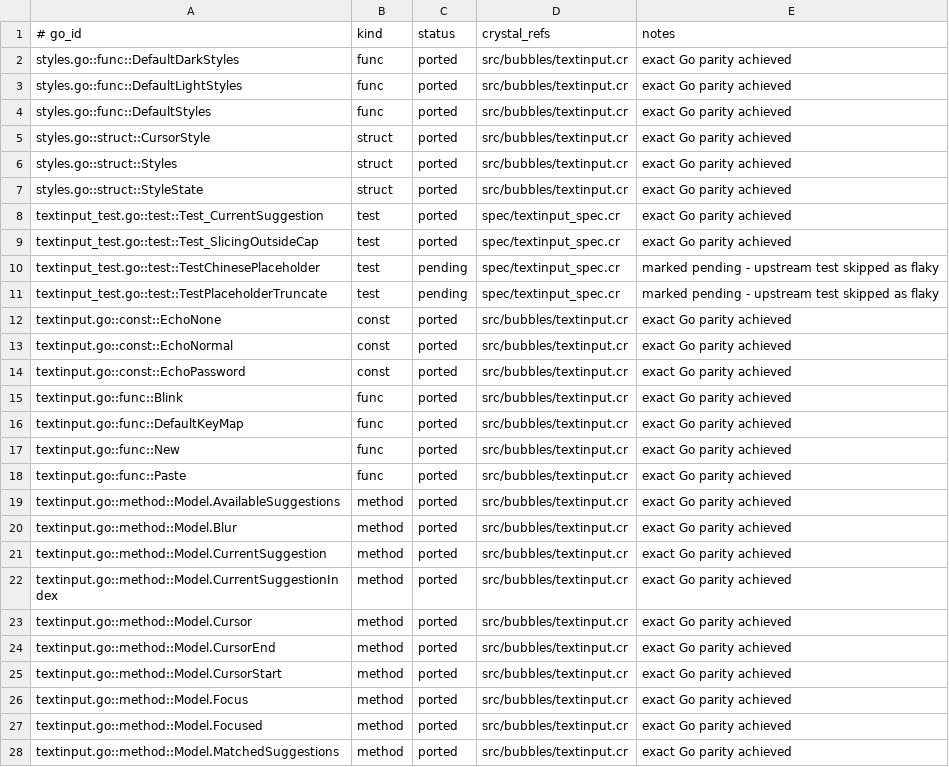
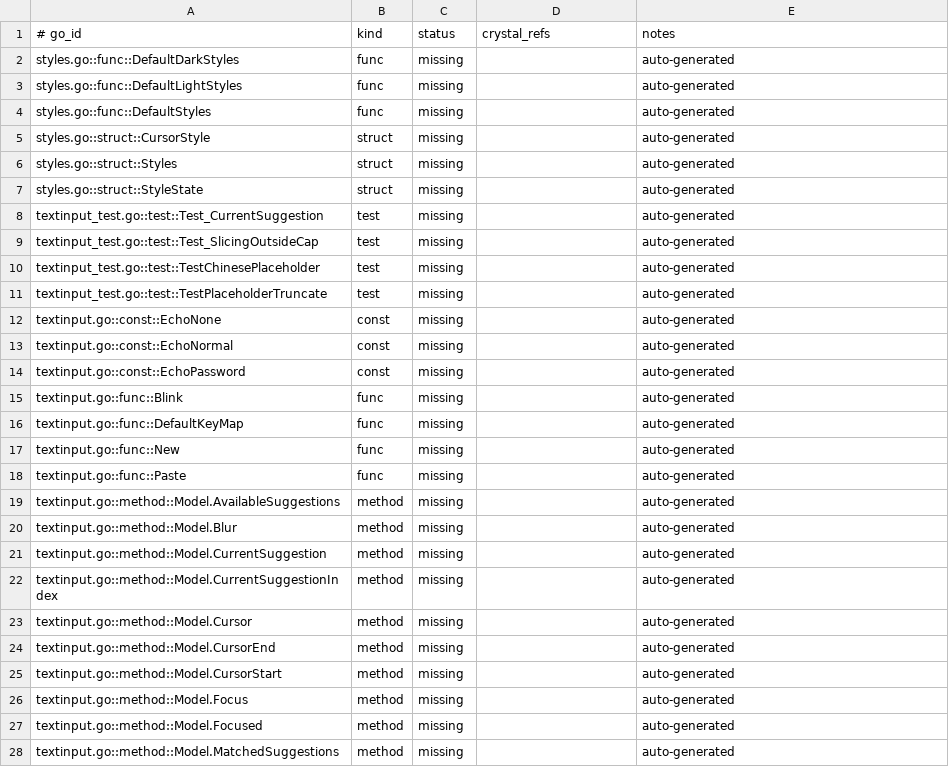
Before and after one commit to dsisnero/bubbles, a TSV file: plans/inventory/go_port_inventory.tsv, drawn as a sheet; only a part is shown; the diff covers the shown part only.

Commit message:
Add bd epic and sub-issues for textinput port fix
Created epic bubbles-8w3 with 11 sub-issues covering all missing/incorrect
logic in textinput port:
- styles.go functionality
- Cursor() method exact match
- Update() method logic parity
- Validation function type fix
- Rune sanitizer exact behavior
- String width calculation parity
- Clipboard paste behavior match
- View() rendering exact output
- Word navigation for echo modes
- Suggestion case sensitivity
- Test porting from Go

All issues must be completed with exact Go parity, never simplifying.

```diff
--- a/plans/inventory/go_port_inventory.tsv
+++ b/plans/inventory/go_port_inventory.tsv
@@ -1,28 +1,28 @@
 # go_id	kind	status	crystal_refs	notes
-styles.go::func::DefaultDarkStyles	func	ported	src/bubbles/textinput.cr	exact Go parity achieved
-styles.go::func::DefaultLightStyles	func	ported	src/bubbles/textinput.cr	exact Go parity achieved
-styles.go::func::DefaultStyles	func	ported	src/bubbles/textinput.cr	exact Go parity achieved
-styles.go::struct::CursorStyle	struct	ported	src/bubbles/textinput.cr	exact Go parity achieved
-styles.go::struct::Styles	struct	ported	src/bubbles/textinput.cr	exact Go parity achieved
-styles.go::struct::StyleState	struct	ported	src/bubbles/textinput.cr	exact Go parity achieved
-textinput_test.go::test::Test_CurrentSuggestion	test	ported	spec/textinput_spec.cr	exact Go parity achieved
-textinput_test.go::test::Test_SlicingOutsideCap	test	ported	spec/textinput_spec.cr	exact Go parity achieved
-textinput_test.go::test::TestChinesePlaceholder	test	pending	spec/textinput_spec.cr	marked pending - upstream test skipped as flaky
-textinput_test.go::test::TestPlaceholderTruncate	test	pending	spec/textinput_spec.cr	marked pending - upstream test skipped as flaky
-textinput.go::const::EchoNone	const	ported	src/bubbles/textinput.cr	exact Go parity achieved
-textinput.go::const::EchoNormal	const	ported	src/bubbles/textinput.cr	exact Go parity achieved
-textinput.go::const::EchoPassword	const	ported	src/bubbles/textinput.cr	exact Go parity achieved
-textinput.go::func::Blink	func	ported	src/bubbles/textinput.cr	exact Go parity achieved
-textinput.go::func::DefaultKeyMap	func	ported	src/bubbles/textinput.cr	exact Go parity achieved
-textinput.go::func::New	func	ported	src/bubbles/textinput.cr	exact Go parity achieved
-textinput.go::func::Paste	func	ported	src/bubbles/textinput.cr	exact Go parity achieved
-textinput.go::method::Model.AvailableSuggestions	method	ported	src/bubbles/textinput.cr	exact Go parity achieved
-textinput.go::method::Model.Blur	method	ported	src/bubbles/textinput.cr	exact Go parity achieved
-textinput.go::method::Model.CurrentSuggestion	method	ported	src/bubbles/textinput.cr	exact Go parity achieved
-textinput.go::method::Model.CurrentSuggestionIndex	method	ported	src/bubbles/textinput.cr	exact Go parity achieved
-textinput.go::method::Model.Cursor	method	ported	src/bubbles/textinput.cr	exact Go parity achieved
-textinput.go::method::Model.CursorEnd	method	ported	src/bubbles/textinput.cr	exact Go parity achieved
-textinput.go::method::Model.CursorStart	method	ported	src/bubbles/textinput.cr	exact Go parity achieved
-textinput.go::method::Model.Focus	method	ported	src/bubbles/textinput.cr	exact Go parity achieved
-textinput.go::method::Model.Focused	method	ported	src/bubbles/textinput.cr	exact Go parity achieved
-textinput.go::method::Model.MatchedSuggestions	method	ported	src/bubbles/textinput.cr	exact Go parity achieved
+styles.go::func::DefaultDarkStyles	func	missing		auto-generated
+styles.go::func::DefaultLightStyles	func	missing		auto-generated
+styles.go::func::DefaultStyles	func	missing		auto-generated
+styles.go::struct::CursorStyle	struct	missing		auto-generated
+styles.go::struct::Styles	struct	missing		auto-generated
+styles.go::struct::StyleState	struct	missing		auto-generated
+textinput_test.go::test::Test_CurrentSuggestion	test	missing		auto-generated
+textinput_test.go::test::Test_SlicingOutsideCap	test	missing		auto-generated
+textinput_test.go::test::TestChinesePlaceholder	test	missing		auto-generated
+textinput_test.go::test::TestPlaceholderTruncate	test	missing		auto-generated
+textinput.go::const::EchoNone	const	missing		auto-generated
+textinput.go::const::EchoNormal	const	missing		auto-generated
+textinput.go::const::EchoPassword	const	missing		auto-generated
+textinput.go::func::Blink	func	missing		auto-generated
+textinput.go::func::DefaultKeyMap	func	missing		auto-generated
+textinput.go::func::New	func	missing		auto-generated
+textinput.go::func::Paste	func	missing		auto-generated
+textinput.go::method::Model.AvailableSuggestions	method	missing		auto-generated
+textinput.go::method::Model.Blur	method	missing		auto-generated
+textinput.go::method::Model.CurrentSuggestion	method	missing		auto-generated
+textinput.go::method::Model.CurrentSuggestionIndex	method	missing		auto-generated
+textinput.go::method::Model.Cursor	method	missing		auto-generated
+textinput.go::method::Model.CursorEnd	method	missing		auto-generated
+textinput.go::method::Model.CursorStart	method	missing		auto-generated
+textinput.go::method::Model.Focus	method	missing		auto-generated
+textinput.go::method::Model.Focused	method	missing		auto-generated
+textinput.go::method::Model.MatchedSuggestions	method	missing		auto-generated
```
Also changed, not shown: 54 edited cells elsewhere in this file, 3 other files.
